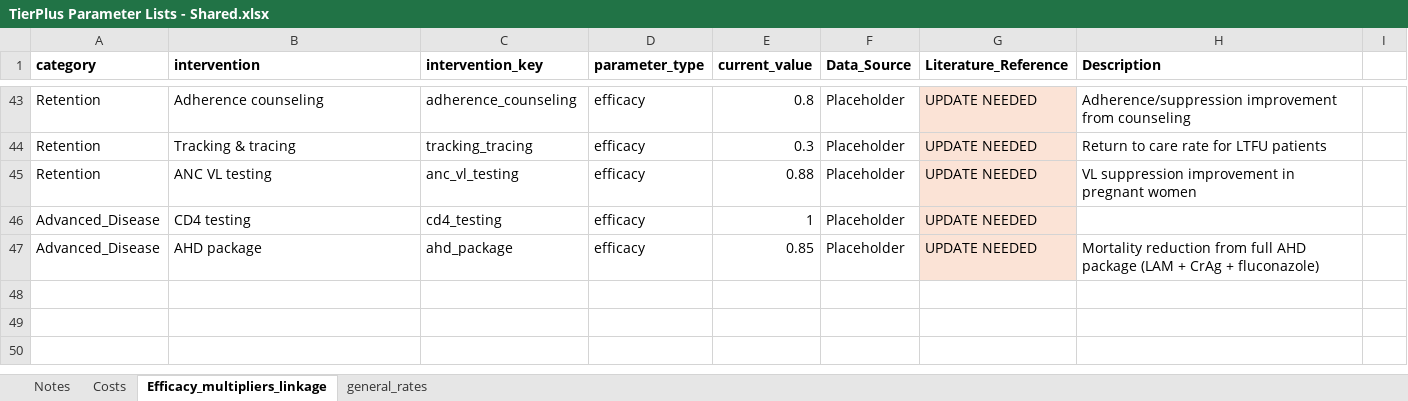
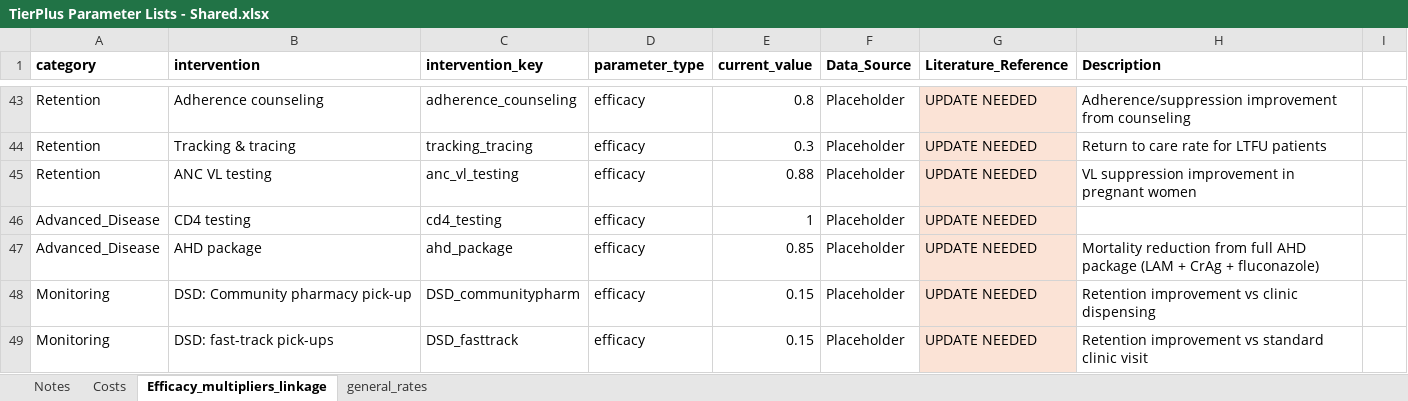
Before and after one commit to adenooy2/HIV_prioritization_tool, an Excel workbook: data/TierPlus Parameter Lists - Shared.xlsx, sheet Efficacy_multipliers_linkage, drawn as a sheet; only a part is shown, gaps mark what is left out; values as stored, in another font and other column widths than the file's, no borders; the diff names each change by its address in the sheet, - before the commit and + after, or states it on an @@ line.

```diff
--- a/data/TierPlus Parameter Lists - Shared.xlsx (sheet Efficacy_multipliers_linkage)
+++ b/data/TierPlus Parameter Lists - Shared.xlsx (sheet Efficacy_multipliers_linkage)
+row 48: Monitoring | DSD: Community pharmacy pick-up | DSD_communitypharm | efficacy | 0.15 | Placeholder | UPDATE NEEDED | Retention improvement vs clinic dispensing
+row 49: Monitoring | DSD: fast-track pick-ups | DSD_fasttrack | efficacy | 0.15 | Placeholder | UPDATE NEEDED | Retention improvement vs standard clinic visit
```
Also changed, not shown: 10 other files.
